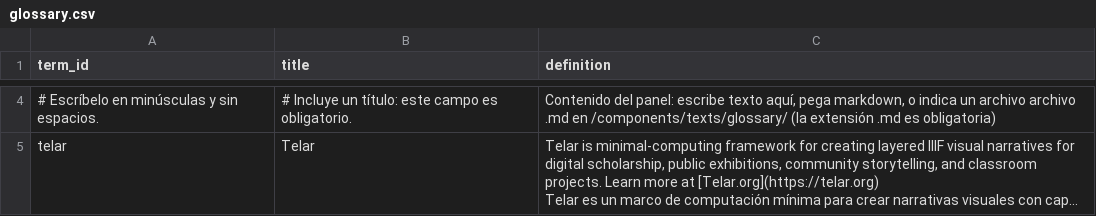
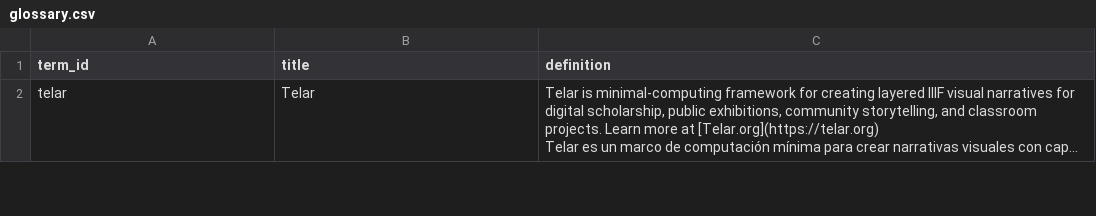
Before and after one commit to juancobo/compositor-multiplayer-test, a CSV file: telar-content/spreadsheets/glossary.csv, drawn as a sheet; only a part is shown, gaps mark what is left out; long unchanged cells end in …; removed rows and columns are numbered as before the commit, all else as after; the diff covers the shown part only; the diff names each change by its address in the sheet, - before the commit and + after, or states it on an @@ line.

Commit message:
Agregar 2 historias, agregar 3 objetos, actualizar configuración del sitio
+ Historia: replace me with your title
+ Historia: reemplázame con tu título
+ Objeto: Telar placeholder alalala
+ Objeto: image (1)
+ Objeto: image

Publicado con el Compositor de Telar

```diff
--- a/telar-content/spreadsheets/glossary.csv
+++ b/telar-content/spreadsheets/glossary.csv
-row 4: # Escríbelo en minúsculas y sin espacios. | # Incluye un título: este campo es obligatorio. | Contenido del panel: escribe texto aquí, pega markdown, o indica un archivo archivo .md en /components/texts/glossary/ (la extensión .md es obligatoria)
```
Also changed, not shown: 1 added row and 2 removed rows elsewhere in this file, telar-content/spreadsheets/blank_template.csv, telar-content/spreadsheets/objects.csv, 6 other files.
